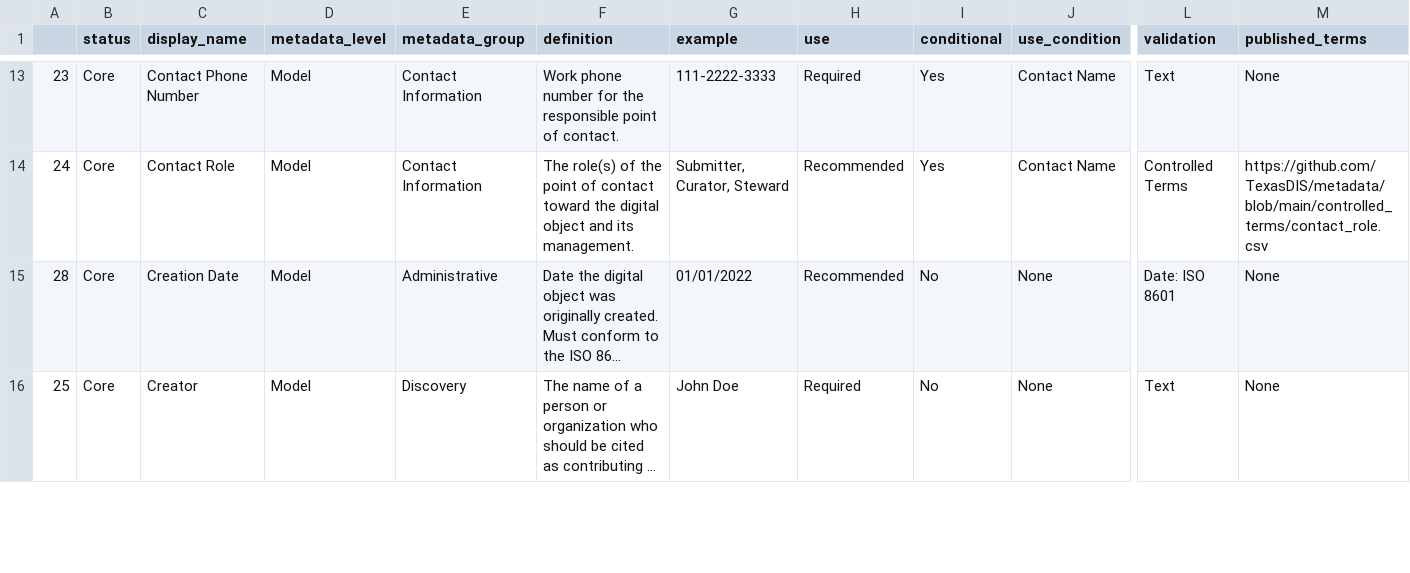
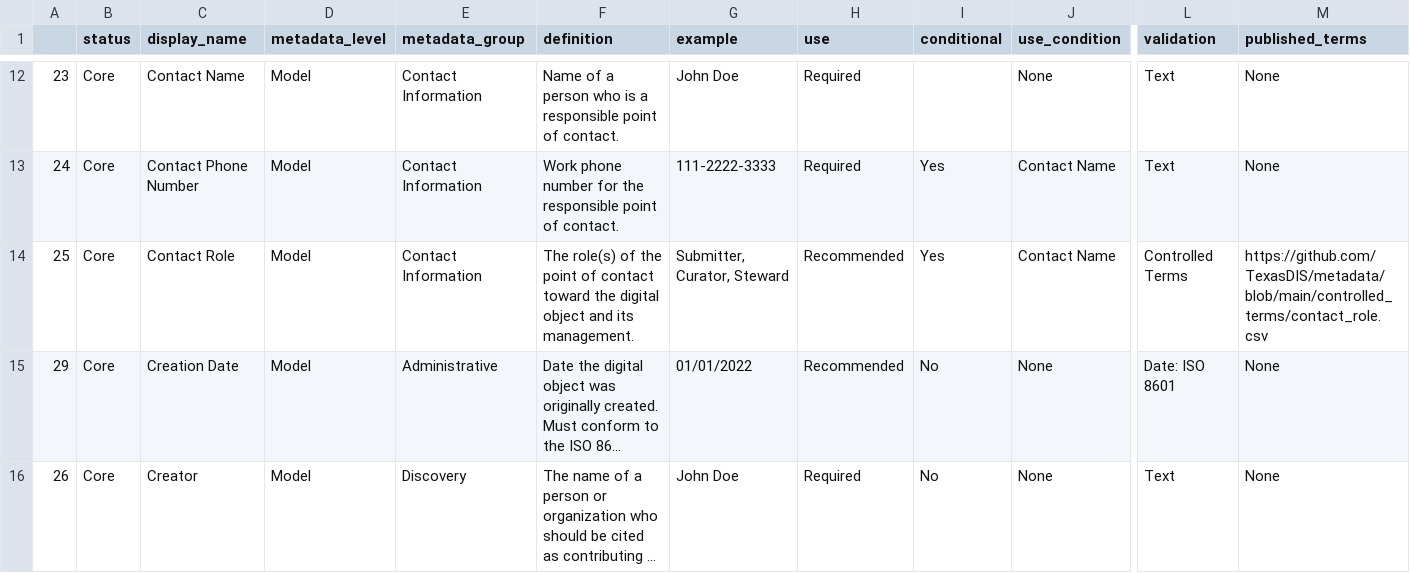
Before and after one commit to In-For-Disaster-Analytics/metadata-schema, a CSV file: fields_by_level/model_metadata_fields.csv, drawn as a sheet; only a part is shown, gaps mark what is left out; long unchanged cells end in …; addresses are those after the commit; rows hold the shown columns only; the diff covers the shown part only; the diff names each change by its address in the sheet, - before the commit and + after, or states it on an @@ line.

```diff
--- a/fields_by_level/model_metadata_fields.csv
+++ b/fields_by_level/model_metadata_fields.csv
-C12 (display_name): Contact Phone Number
+C12 (display_name): Contact Name
-F12 (definition): Work phone number for the responsible point…
+F12 (definition): Name of a person who is a responsible point…
-G12 (example): 111-2222-3333
+G12 (example): John Doe
-I12 (conditional): Yes
+I12 (conditional): (empty)
-J12 (use_condition): Contact Name
+J12 (use_condition): None
-C13 (display_name): Contact Role
+C13 (display_name): Contact Phone Number
-F13 (definition): The role(s) of the point of contact toward the digital object and its management.
+F13 (definition): Work phone number for the responsible point of contact.
-G13 (example): Submitter, Curator, Steward
+G13 (example): 111-2222-3333
-H13 (use): Recommended
+H13 (use): Required
-L13 (validation): Controlled Terms
+L13 (validation): Text
-M13 (published_terms): https://github.com/TexasDIS/metadata/blob/main/controlled_terms/contact_role.csv
+M13 (published_terms): None
+row 14: 25 | Core | Contact Role | Model | Contact Information | The role(s) of the point of contact toward the digital object and its management. | Submitter, Curator, Steward | Recommended | Yes | Contact Name | Controlled Terms | https://github.com/TexasDIS/metadata/blob/main/controlled_terms/contact_role.csv
-A15: 28
+A15: 29
-A16: 25
+A16: 26
```
Also changed, not shown: 1 added row, 2 removed rows and 68 edited cells elsewhere in this file, fields_by_level/artifact_metadata_fields.csv, fields_by_level/collection_metadata_fields.csv, 3 other files.
